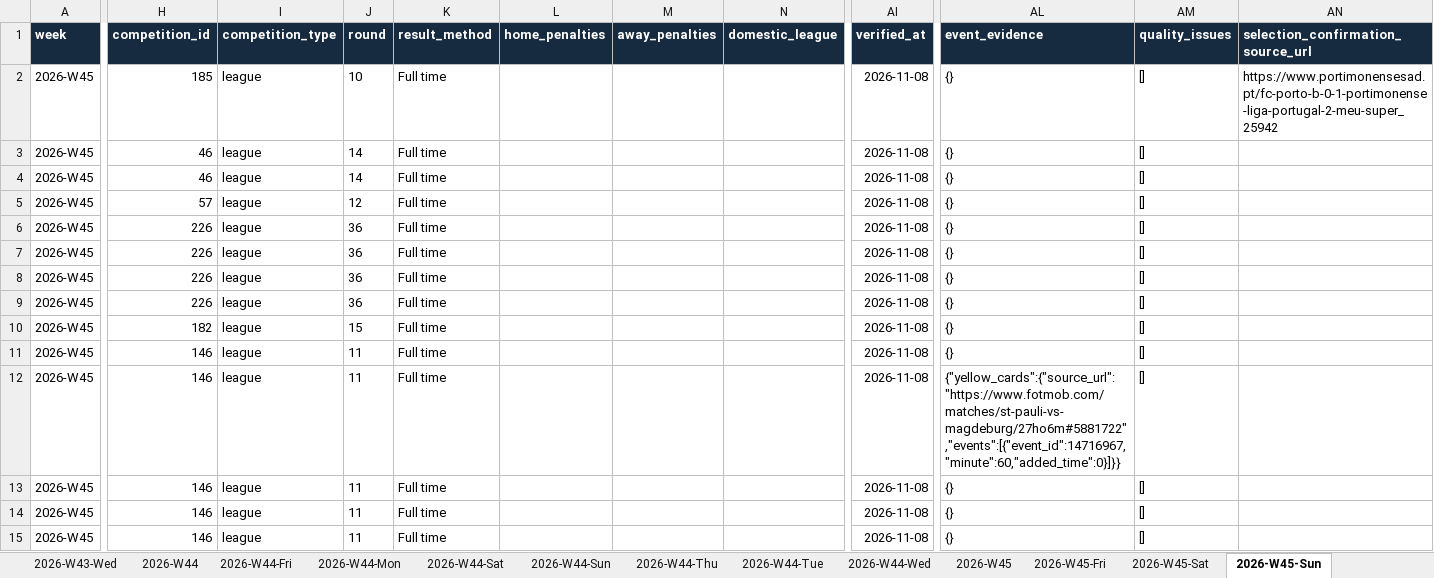
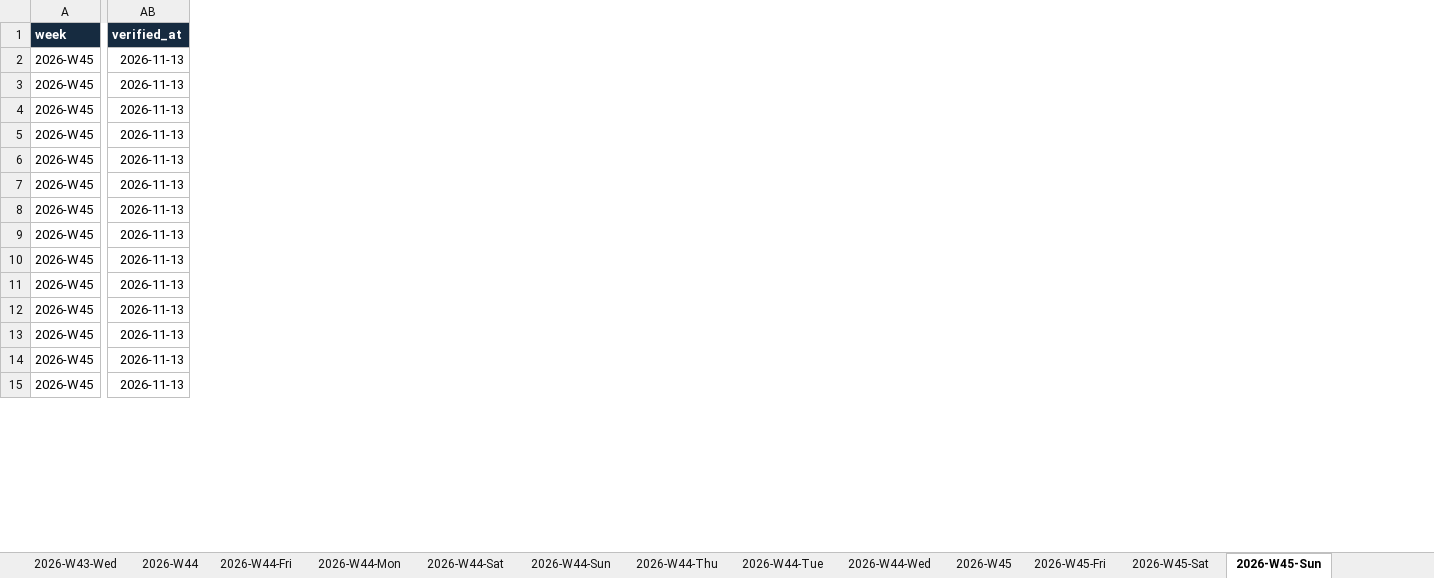
Before and after one commit to FreiheitLee1912/Soccer, an Excel workbook: Japanese-Players-Abroad.xlsx, sheet 2026-W45-Sun, drawn as a sheet; only a part is shown, gaps mark what is left out; values as stored, in another font and other column widths than the file's, no borders; table styles not drawn; removed rows and columns are numbered as before the commit, all else as after; the diff covers the shown part only; the diff names each change by its address in the sheet, - before the commit and + after, or states it on an @@ line.

Commit message:
Correct ISO match archive weeks and Monaco coverage

```diff
--- a/Japanese-Players-Abroad.xlsx (sheet 2026-W45-Sun)
+++ b/Japanese-Players-Abroad.xlsx (sheet 2026-W45-Sun)
-column H (competition_id), rows 2-15: 185 | 46 | 46 | 57 | 226 | 226 | 226 | 226 | 182 | 146 | 146 | 146 | 146 | 146
-column I (competition_type), rows 2-15: all league
-column J (round), rows 2-15: 10 | 14 | 14 | 12 | 36 | 36 | 36 | 36 | 15 | 11 | 11 | 11 | 11 | 11
-column K (result_method), rows 2-15: all Full time
-column L (home_penalties), empty
-column M (away_penalties), empty
-column N (domestic_league), empty
-column AL (event_evidence), rows 2-15: {} | {} | {} | {} | {} | {} | {} | {} | {} | {} | {"yellow_cards":{"source_url":"https://www.fotmob.com/matches/st-pauli-vs-magdeburg/27ho6m#5881722","events":[{"event_id":14716967,"minute":60,"added_time":0}]}} | {} | {} | {}
-column AM (quality_issues), rows 2-15: all []
-column AN, rows 1-2: selection_confirmation_source_url | https://www.portimonensesad.pt/fc-porto-b-0-1-portimonense-liga-portugal-2-meu-super_25942
-AB2:AB15 (verified_at): 2026-11-08
+AB2:AB15 (verified_at): 2026-11-13
```
Also changed, not shown: 5 removed columns and 54 edited cells elsewhere in this sheet, sheet 2026-W45, sheet 2026-W41, sheet 2026-W42, sheet 2026-W43, sheet 2026-W41-Sat, sheet 2026-W41-Sun, 24 more sheets, other sheet tabs, 23 other files.
